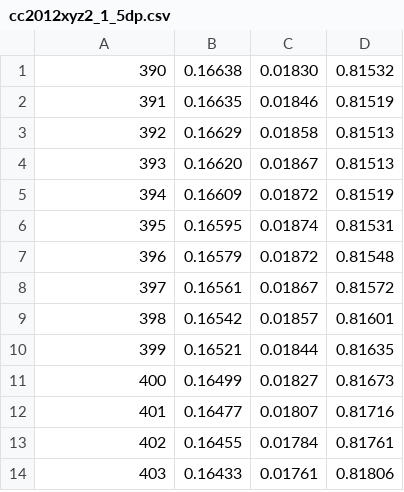
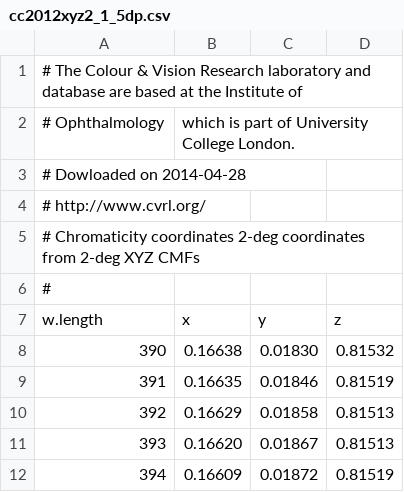
Before and after one commit to aphalo/photobiology, a CSV file: raw.data/cc2012xyz2_1_5dp.csv, drawn as a sheet; only a part is shown; the shorter side is filled out with more unchanged rows.

Commit message:
Calculation of RGB colours added.

```diff
--- a/raw.data/cc2012xyz2_1_5dp.csv
+++ b/raw.data/cc2012xyz2_1_5dp.csv
@@ -1 +1,8 @@
+# The Colour & Vision Research laboratory and database are based at the Institute of
+# Ophthalmology, which is part of University College London.
+# Dowloaded on 2014-04-28
+# http://www.cvrl.org/
+# Chromaticity coordinates 2-deg coordinates from 2-deg XYZ CMFs
+#
+w.length, x, y, z
 390,0.16638,0.01830,0.81532
```
Also changed, not shown: raw.data/lin2012xyz2e_1_7sf.csv, 15 other files.
